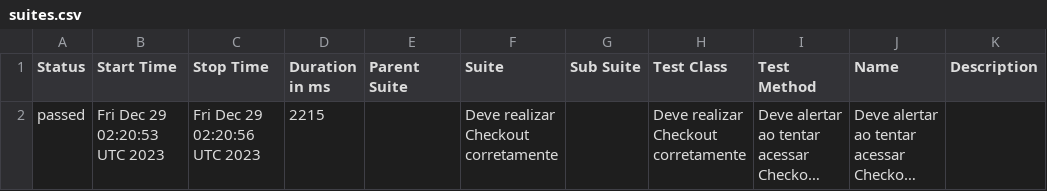
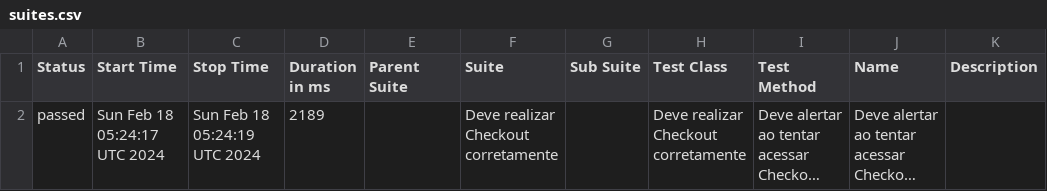
Before and after one commit to Lewiz-QA/atividade_29_ebac, a CSV file: data/suites.csv, drawn as a sheet; long unchanged cells end in …; the diff names each change by its address in the sheet, - before the commit and + after, or states it on an @@ line.

```diff
--- a/data/suites.csv
+++ b/data/suites.csv
-B2 (Start Time): Fri Dec 29 02:20:53 UTC 2023
+B2 (Start Time): Sun Feb 18 05:24:17 UTC 2024
-C2 (Stop Time): Fri Dec 29 02:20:56 UTC 2023
+C2 (Stop Time): Sun Feb 18 05:24:19 UTC 2024
-D2 (Duration in ms): 2215
+D2 (Duration in ms): 2189
```
Also changed, not shown: 16 other files.
